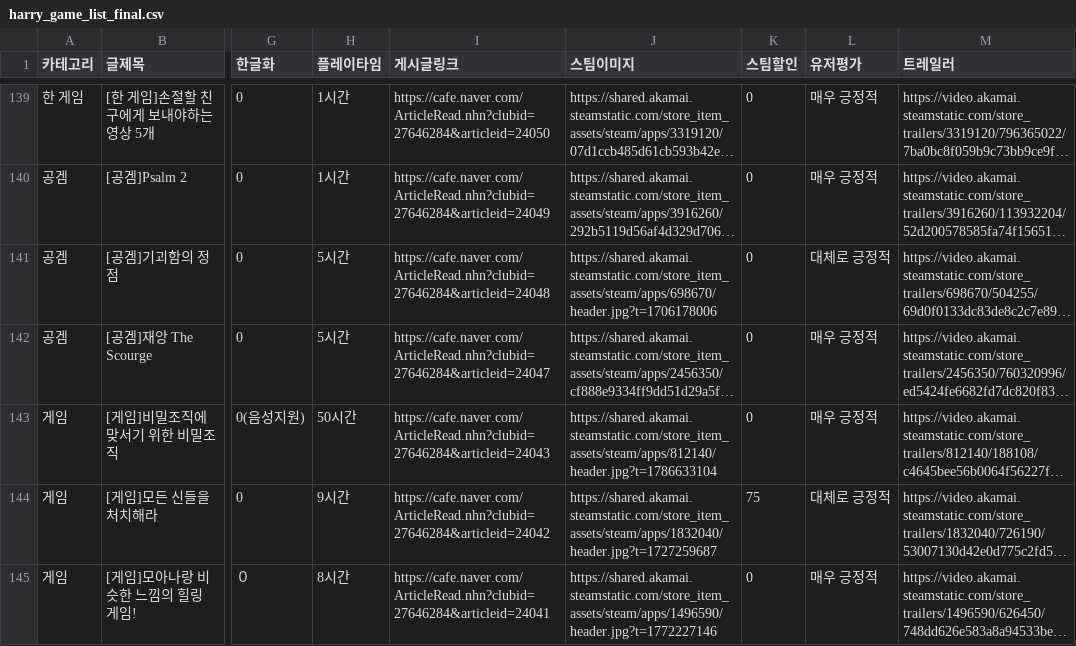
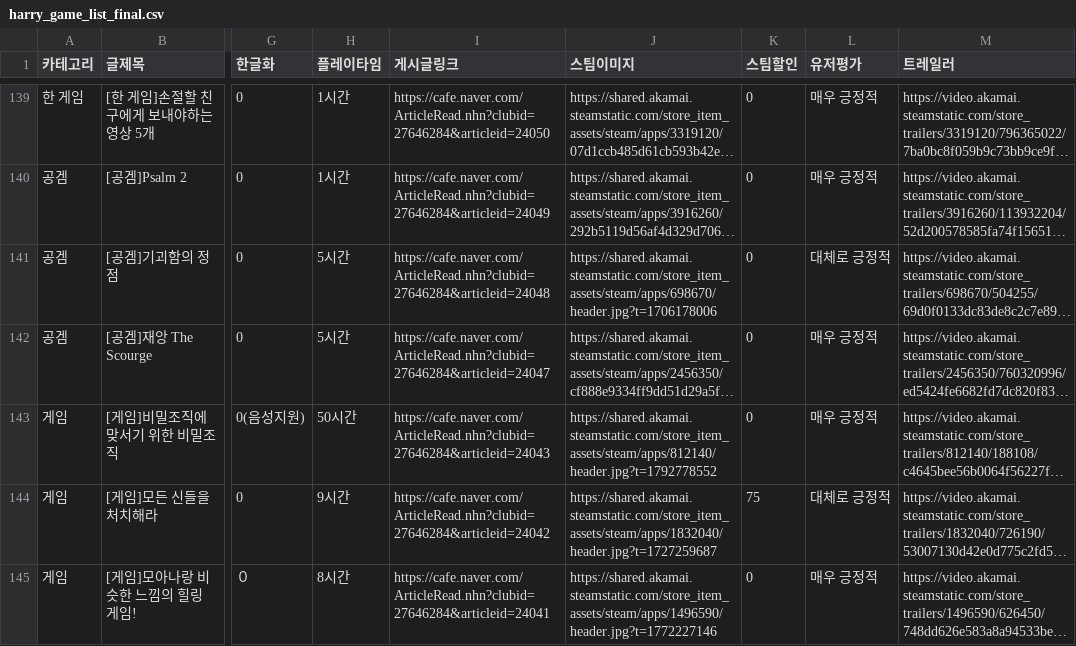
Before and after one commit to xnoa03/harry-game-list, a CSV file: harry_game_list_final.csv, drawn as a sheet; only a part is shown, gaps mark what is left out; long unchanged cells end in …; the diff covers the shown part only; the diff names each change by its address in the sheet, - before the commit and + after, or states it on an @@ line.

```diff
--- a/harry_game_list_final.csv
+++ b/harry_game_list_final.csv
-J143 (스팀이미지): https://shared.akamai.steamstatic.com/store_item_assets/steam/apps/812140/header.jpg?t=1786633104
+J143 (스팀이미지): https://shared.akamai.steamstatic.com/store_item_assets/steam/apps/812140/header.jpg?t=1792778552
```
Also changed, not shown: 5 edited cells elsewhere in this file, 1 other file.
